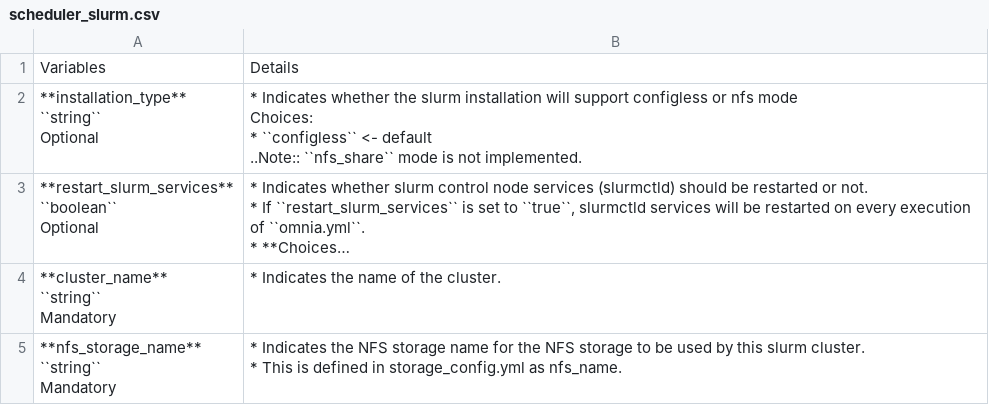
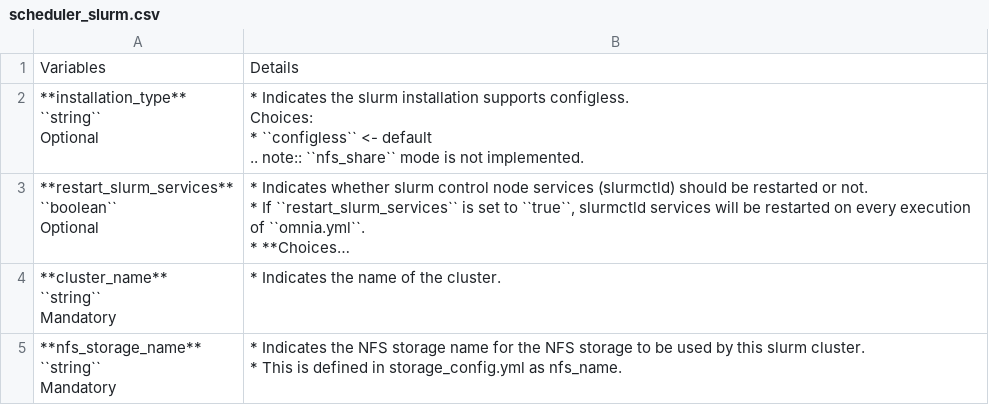
Before and after one commit to vasanthsathya/Doc-Generation, a CSV file: docs/source/Tables/scheduler_slurm.csv, drawn as a sheet; long unchanged cells end in …; ↵ is a line break in a cell; the diff names each change by its address in the sheet, - before the commit and + after, or states it on an @@ line.

Commit message:
doc

```diff
--- a/docs/source/Tables/scheduler_slurm.csv
+++ b/docs/source/Tables/scheduler_slurm.csv
-B2: * Indicates whether the slurm installation will support configless or nfs mode ↵ Choices: ↵ * ``configless`` <- default ↵ ..Note:: ``nfs_share`` mode…
+B2: * Indicates the slurm installation supports configless. ↵ Choices: ↵ * ``configless`` <- default ↵ .. note:: ``nfs_share`` mode…
```
